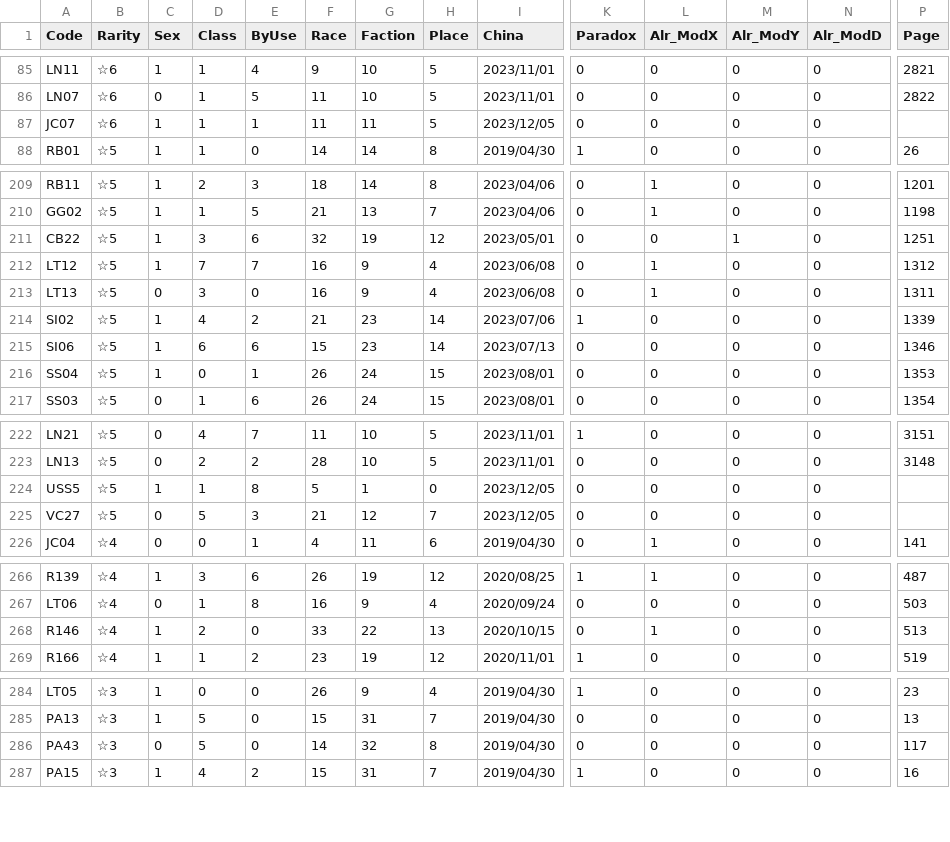
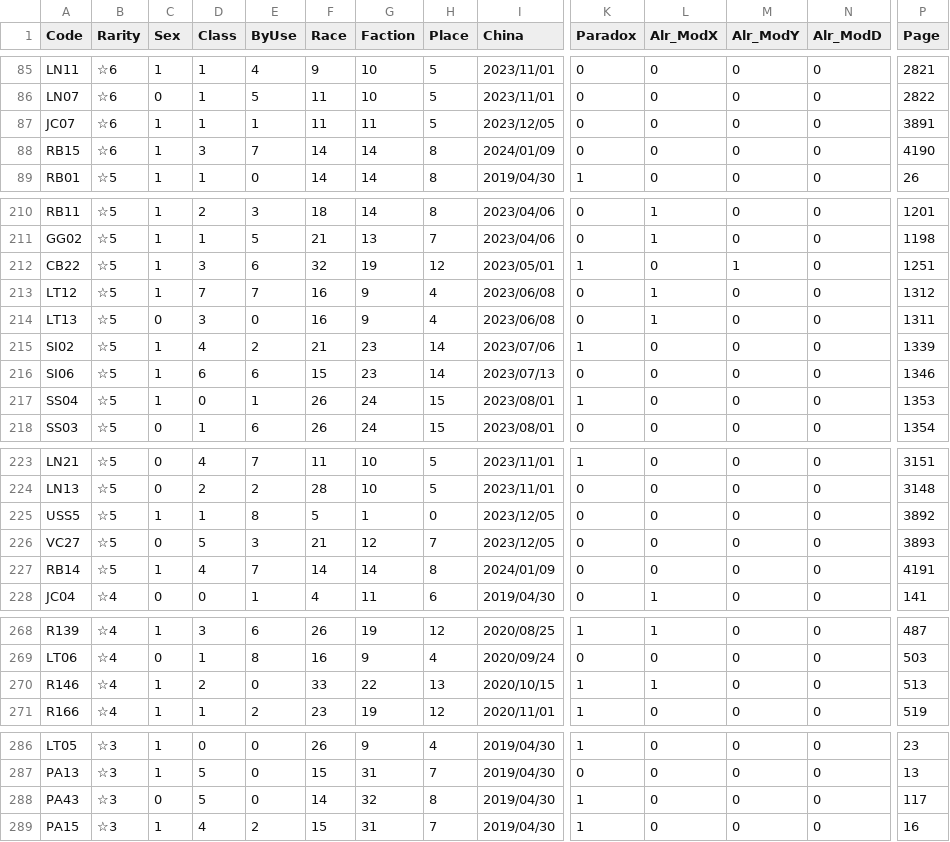
Before and after one commit to ArknightsToolOperatorsManager/InputItem, a CSV file: inputdata/opeinfodata.csv, drawn as a sheet; only a part is shown, gaps mark what is left out; addresses are those after the commit; rows hold the shown columns only; the diff names each change by its address in the sheet, - before the commit and + after, or states it on an @@ line.

Commit message:
Update opeinfodata.csv

```diff
--- a/inputdata/opeinfodata.csv
+++ b/inputdata/opeinfodata.csv
-P87 (Page): (empty)
+P87 (Page): 3891
+row 88: RB15 | ☆6 | 1 | 3 | 7 | 14 | 14 | 8 | 2024/01/09 | 0 | 0 | 0 | 0 | 4190
-K212 (Paradox): 0
+K212 (Paradox): 1
-K217 (Paradox): 0
+K217 (Paradox): 1
-P225 (Page): (empty)
+P225 (Page): 3892
-P226 (Page): (empty)
+P226 (Page): 3893
+row 227: RB14 | ☆5 | 1 | 4 | 7 | 14 | 14 | 8 | 2024/01/09 | 0 | 0 | 0 | 0 | 4191
-K270 (Paradox): 0
+K270 (Paradox): 1
-K288 (Paradox): 0
+K288 (Paradox): 1
```
